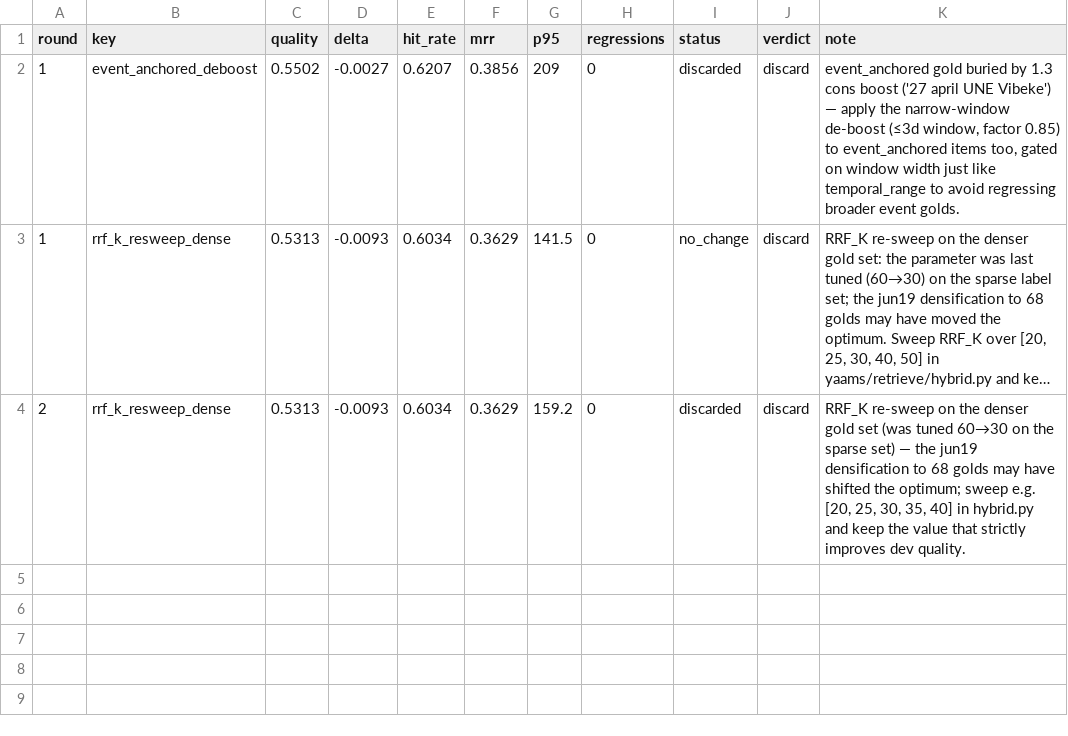
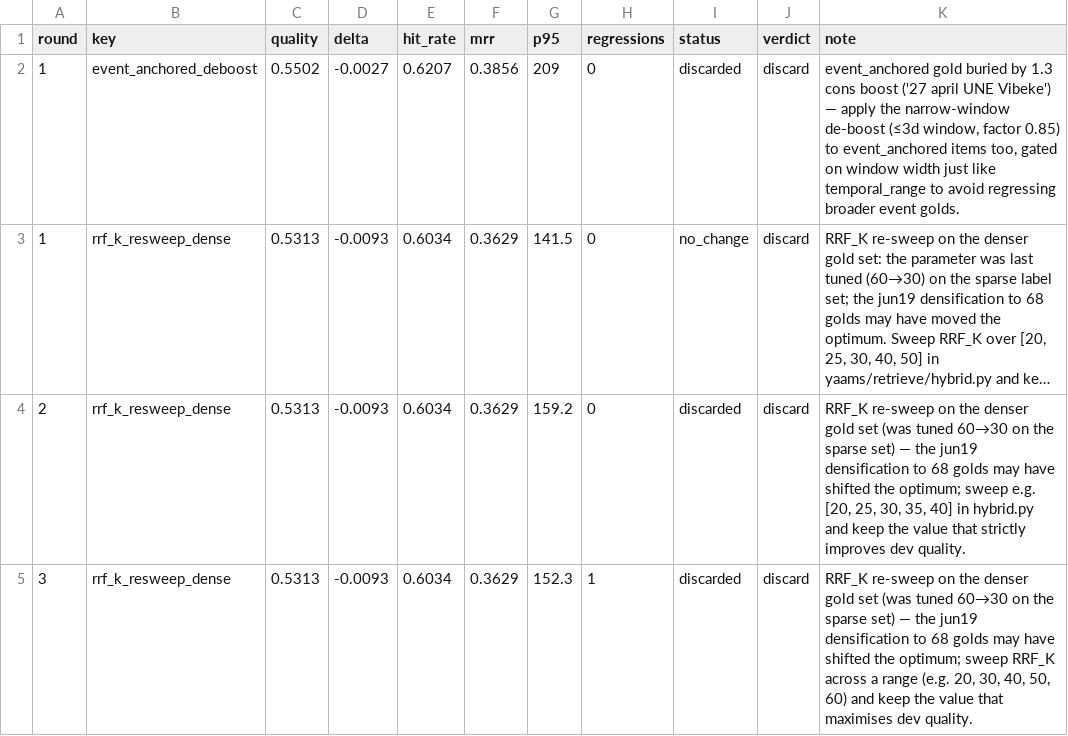
Before and after one commit to damsleth/yaams, a TSV file: scripts/autoresearch_campaign.tsv, drawn as a sheet; long unchanged cells end in …; the diff names each change by its address in the sheet, - before the commit and + after, or states it on an @@ line.

```diff
--- a/scripts/autoresearch_campaign.tsv
+++ b/scripts/autoresearch_campaign.tsv
+row 5: 3 | rrf_k_resweep_dense | 0.5313 | -0.0093 | 0.6034 | 0.3629 | 152.3 | 1 | discarded | discard | RRF_K re-sweep on the denser gold set (was tuned 60→30 on the sparse set) — the jun19 densification to 68 golds may have shifted the optimum; sweep RRF_K across a range (e.g. 20, 30, 40, 50, 60) and keep the value that maximises dev quality.
```
